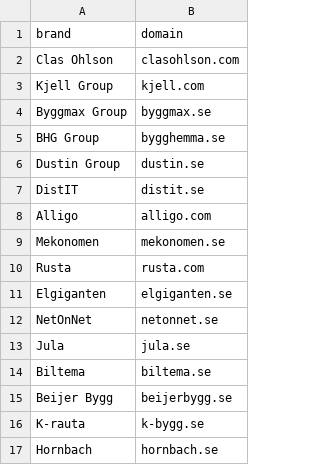
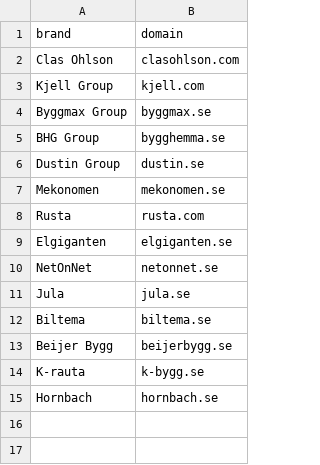
Before and after one commit to RS1987X/ai-shortlist-screener, a CSV file: data/multibrand_retailer_peers.csv, drawn as a sheet; the diff names each change by its address in the sheet, - before the commit and + after, or states it on an @@ line.

```diff
--- a/data/multibrand_retailer_peers.csv
+++ b/data/multibrand_retailer_peers.csv
-row 7: DistIT | distit.se
-row 8: Alligo | alligo.com
```
Also changed, not shown: data/audit_results.csv, 16 other files.
